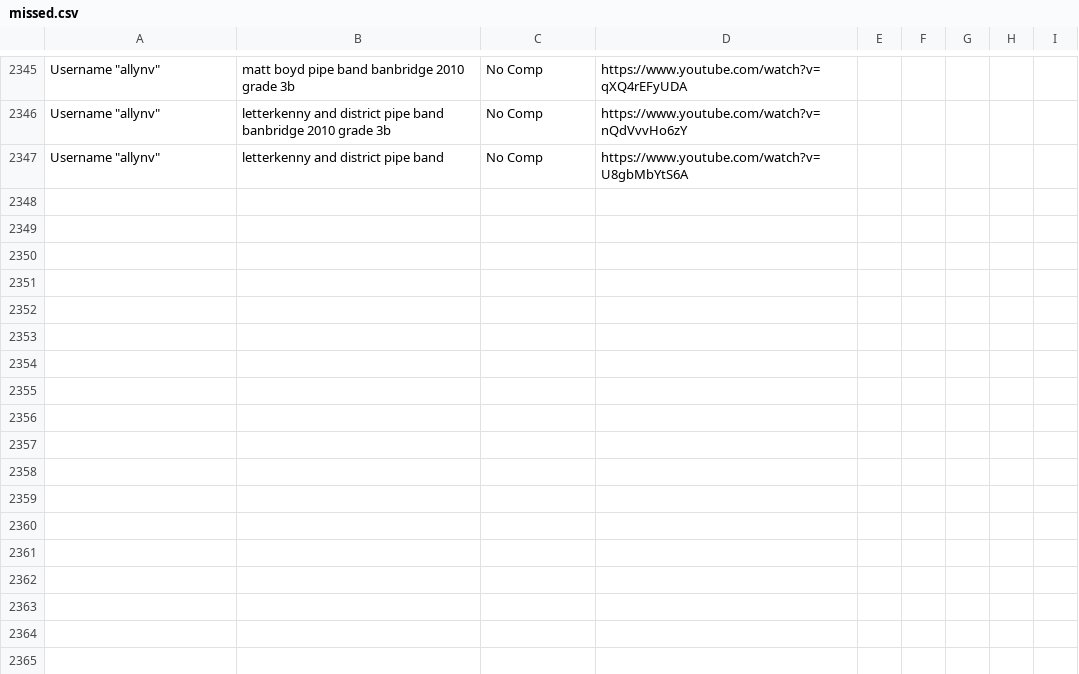
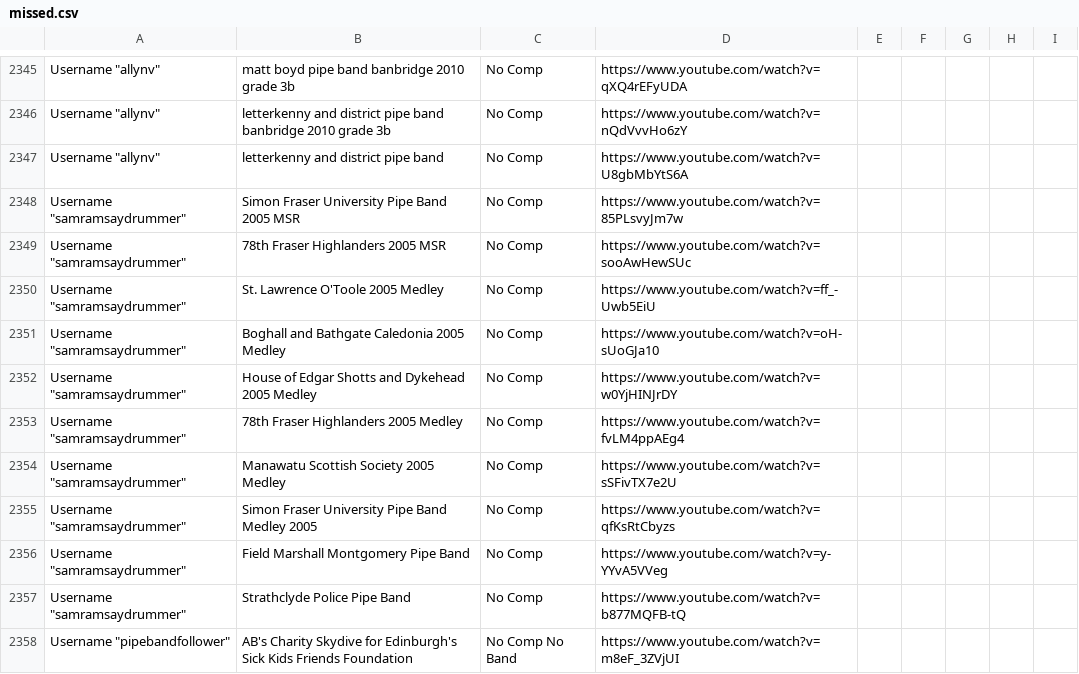
Before and after one commit to nkpart/into-the-circle, a CSV file: missed.csv, drawn as a sheet; only a part is shown, gaps mark what is left out; the diff names each change by its address in the sheet, - before the commit and + after, or states it on an @@ line.

```diff
--- a/missed.csv
+++ b/missed.csv
+row 2348: Username "samramsaydrummer" | Simon Fraser University Pipe Band 2005 MSR | No Comp | https://www.youtube.com/watch?v=85PLsvyJm7w
+row 2349: Username "samramsaydrummer" | 78th Fraser Highlanders 2005 MSR | No Comp | https://www.youtube.com/watch?v=sooAwHewSUc
+row 2350: Username "samramsaydrummer" | St. Lawrence O'Toole 2005 Medley | No Comp | https://www.youtube.com/watch?v=ff_-Uwb5EiU
+row 2351: Username "samramsaydrummer" | Boghall and Bathgate Caledonia 2005 Medley | No Comp | https://www.youtube.com/watch?v=oH-sUoGJa10
+row 2352: Username "samramsaydrummer" | House of Edgar Shotts and Dykehead 2005 Medley | No Comp | https://www.youtube.com/watch?v=w0YjHINJrDY
+row 2353: Username "samramsaydrummer" | 78th Fraser Highlanders 2005 Medley | No Comp | https://www.youtube.com/watch?v=fvLM4ppAEg4
+row 2354: Username "samramsaydrummer" | Manawatu Scottish Society 2005 Medley | No Comp | https://www.youtube.com/watch?v=sSFivTX7e2U
+row 2355: Username "samramsaydrummer" | Simon Fraser University Pipe Band Medley 2005 | No Comp | https://www.youtube.com/watch?v=qfKsRtCbyzs
+row 2356: Username "samramsaydrummer" | Field Marshall Montgomery Pipe Band | No Comp | https://www.youtube.com/watch?v=y-YYvA5VVeg
+row 2357: Username "samramsaydrummer" | Strathclyde Police Pipe Band | No Comp | https://www.youtube.com/watch?v=b877MQFB-tQ
+row 2358: Username "pipebandfollower" | AB's Charity Skydive for Edinburgh's Sick Kids Friends Foundation | No Comp No Band | https://www.youtube.com/watch?v=m8eF_3ZVjUI
```
Also changed, not shown: index.csv, 3 other files.
